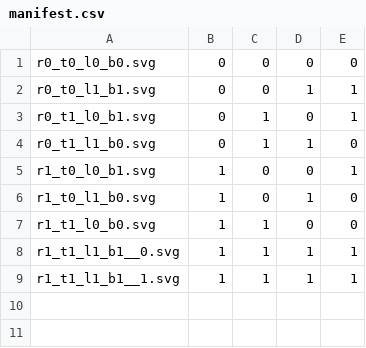
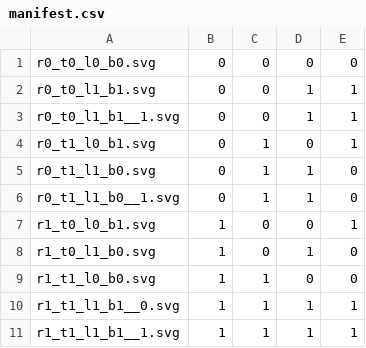
Before and after one commit to danielbarter/fusion, a CSV file: tiles/superVec/manifest.csv, drawn as a sheet.

Commit message:
adding some variant tiles

```diff
--- a/tiles/superVec/manifest.csv
+++ b/tiles/superVec/manifest.csv
@@ -2,4 +2,6 @@ r0_t0_l0_b0.svg,0,0,0,0
 r0_t0_l1_b1.svg,0,0,1,1
+r0_t0_l1_b1__1.svg,0,0,1,1
 r0_t1_l0_b1.svg,0,1,0,1
 r0_t1_l1_b0.svg,0,1,1,0
+r0_t1_l1_b0__1.svg,0,1,1,0
 r1_t0_l0_b1.svg,1,0,0,1
```
Also changed, not shown: 2 other files.
